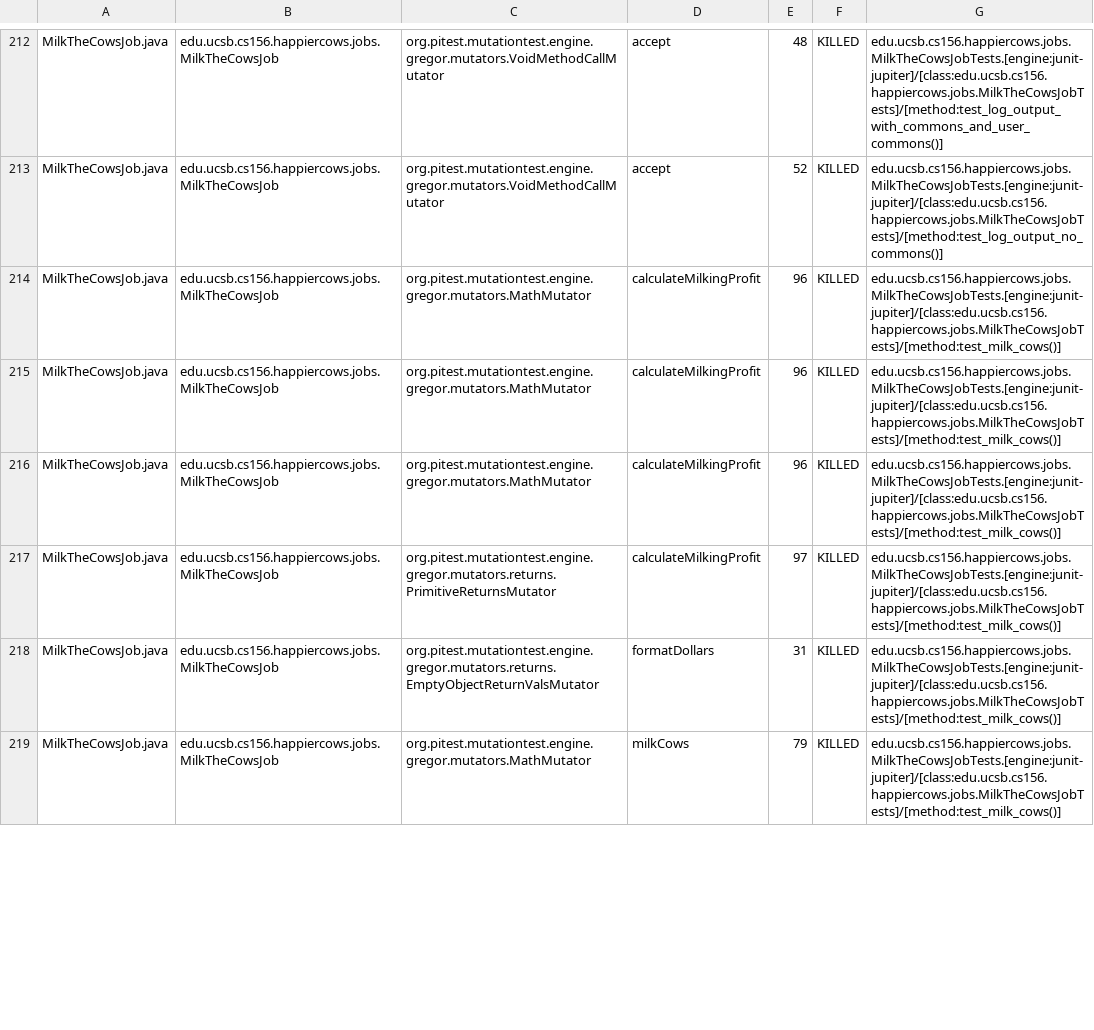
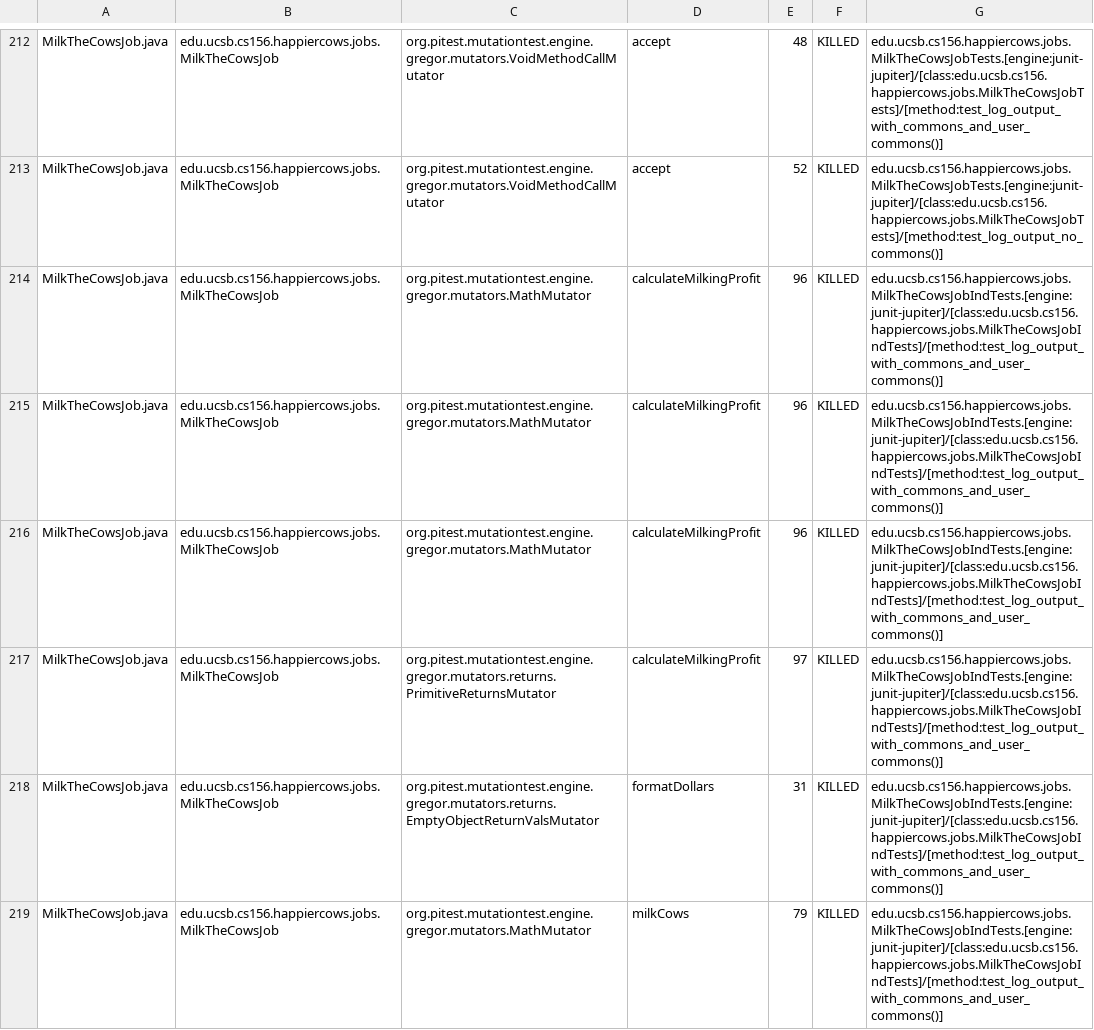
Before and after one commit to ucsb-cs156-f24/proj-happycows-f24-12, a CSV file: prs/38/pitest/mutations.csv, drawn as a sheet; only a part is shown, gaps mark what is left out; the diff covers the shown part only.

Commit message:
Deploying to gh-pages from @ ucsb-cs156-f24/proj-happycows-f24-12@144c0befad303bb0b5c2355a35f80c140aff6aad 🚀

```diff
--- a/prs/38/pitest/mutations.csv
+++ b/prs/38/pitest/mutations.csv
@@ -213,7 +213,7 @@ MilkTheCowsJob.java,edu.ucsb.cs156.happiercows.jobs.MilkTheCowsJob,org.pitest.mu
 MilkTheCowsJob.java,edu.ucsb.cs156.happiercows.jobs.MilkTheCowsJob,org.pitest.mutationtest.engine.gregor.mutators.VoidMethodCallMutator,accept,52,KILLED,edu.ucsb.cs156.happiercows.jobs.MilkTheCowsJobTests.[engine:junit-jupiter]/[class:edu.ucsb.cs156.happiercows.jobs.MilkTheCowsJobTests]/[method:test_log_output_no_commons()]
-MilkTheCowsJob.java,edu.ucsb.cs156.happiercows.jobs.MilkTheCowsJob,org.pitest.mutationtest.engine.gregor.mutators.MathMutator,calculateMilkingProfit,96,KILLED,edu.ucsb.cs156.happiercows.jobs.MilkTheCowsJobTests.[engine:junit-jupiter]/[class:edu.ucsb.cs156.happiercows.jobs.MilkTheCowsJobTests]/[method:test_milk_cows()]
-MilkTheCowsJob.java,edu.ucsb.cs156.happiercows.jobs.MilkTheCowsJob,org.pitest.mutationtest.engine.gregor.mutators.MathMutator,calculateMilkingProfit,96,KILLED,edu.ucsb.cs156.happiercows.jobs.MilkTheCowsJobTests.[engine:junit-jupiter]/[class:edu.ucsb.cs156.happiercows.jobs.MilkTheCowsJobTests]/[method:test_milk_cows()]
-MilkTheCowsJob.java,edu.ucsb.cs156.happiercows.jobs.MilkTheCowsJob,org.pitest.mutationtest.engine.gregor.mutators.MathMutator,calculateMilkingProfit,96,KILLED,edu.ucsb.cs156.happiercows.jobs.MilkTheCowsJobTests.[engine:junit-jupiter]/[class:edu.ucsb.cs156.happiercows.jobs.MilkTheCowsJobTests]/[method:test_milk_cows()]
-MilkTheCowsJob.java,edu.ucsb.cs156.happiercows.jobs.MilkTheCowsJob,org.pitest.mutationtest.engine.gregor.mutators.returns.PrimitiveReturnsMutator,calculateMilkingProfit,97,KILLED,edu.ucsb.cs156.happiercows.jobs.MilkTheCowsJobTests.[engine:junit-jupiter]/[class:edu.ucsb.cs156.happiercows.jobs.MilkTheCowsJobTests]/[method:test_milk_cows()]
-MilkTheCowsJob.java,edu.ucsb.cs156.happiercows.jobs.MilkTheCowsJob,org.pitest.mutationtest.engine.gregor.mutators.returns.EmptyObjectReturnValsMutator,formatDollars,31,KILLED,edu.ucsb.cs156.happiercows.jobs.MilkTheCowsJobTests.[engine:junit-jupiter]/[class:edu.ucsb.cs156.happiercows.jobs.MilkTheCowsJobTests]/[method:test_milk_cows()]
-MilkTheCowsJob.java,edu.ucsb.cs156.happiercows.jobs.MilkTheCowsJob,org.pitest.mutationtest.engine.gregor.mutators.MathMutator,milkCows,79,KILLED,edu.ucsb.cs156.happiercows.jobs.MilkTheCowsJobTests.[engine:junit-jupiter]/[class:edu.ucsb.cs156.happiercows.jobs.MilkTheCowsJobTests]/[method:test_milk_cows()]
+MilkTheCowsJob.java,edu.ucsb.cs156.happiercows.jobs.MilkTheCowsJob,org.pitest.mutationtest.engine.gregor.mutators.MathMutator,calculateMilkingProfit,96,KILLED,edu.ucsb.cs156.happiercows.jobs.MilkTheCowsJobIndTests.[engine:junit-jupiter]/[class:edu.ucsb.cs156.happiercows.jobs.MilkTheCowsJobIndTests]/[method:test_log_output_with_commons_and_user_commons()]
+MilkTheCowsJob.java,edu.ucsb.cs156.happiercows.jobs.MilkTheCowsJob,org.pitest.mutationtest.engine.gregor.mutators.MathMutator,calculateMilkingProfit,96,KILLED,edu.ucsb.cs156.happiercows.jobs.MilkTheCowsJobIndTests.[engine:junit-jupiter]/[class:edu.ucsb.cs156.happiercows.jobs.MilkTheCowsJobIndTests]/[method:test_log_output_with_commons_and_user_commons()]
+MilkTheCowsJob.java,edu.ucsb.cs156.happiercows.jobs.MilkTheCowsJob,org.pitest.mutationtest.engine.gregor.mutators.MathMutator,calculateMilkingProfit,96,KILLED,edu.ucsb.cs156.happiercows.jobs.MilkTheCowsJobIndTests.[engine:junit-jupiter]/[class:edu.ucsb.cs156.happiercows.jobs.MilkTheCowsJobIndTests]/[method:test_log_output_with_commons_and_user_commons()]
+MilkTheCowsJob.java,edu.ucsb.cs156.happiercows.jobs.MilkTheCowsJob,org.pitest.mutationtest.engine.gregor.mutators.returns.PrimitiveReturnsMutator,calculateMilkingProfit,97,KILLED,edu.ucsb.cs156.happiercows.jobs.MilkTheCowsJobIndTests.[engine:junit-jupiter]/[class:edu.ucsb.cs156.happiercows.jobs.MilkTheCowsJobIndTests]/[method:test_log_output_with_commons_and_user_commons()]
+MilkTheCowsJob.java,edu.ucsb.cs156.happiercows.jobs.MilkTheCowsJob,org.pitest.mutationtest.engine.gregor.mutators.returns.EmptyObjectReturnValsMutator,formatDollars,31,KILLED,edu.ucsb.cs156.happiercows.jobs.MilkTheCowsJobIndTests.[engine:junit-jupiter]/[class:edu.ucsb.cs156.happiercows.jobs.MilkTheCowsJobIndTests]/[method:test_log_output_with_commons_and_user_commons()]
+MilkTheCowsJob.java,edu.ucsb.cs156.happiercows.jobs.MilkTheCowsJob,org.pitest.mutationtest.engine.gregor.mutators.MathMutator,milkCows,79,KILLED,edu.ucsb.cs156.happiercows.jobs.MilkTheCowsJobIndTests.[engine:junit-jupiter]/[class:edu.ucsb.cs156.happiercows.jobs.MilkTheCowsJobIndTests]/[method:test_log_output_with_commons_and_user_commons()]
```
Also changed, not shown: 38 edited cells elsewhere in this file, 49 other files.
